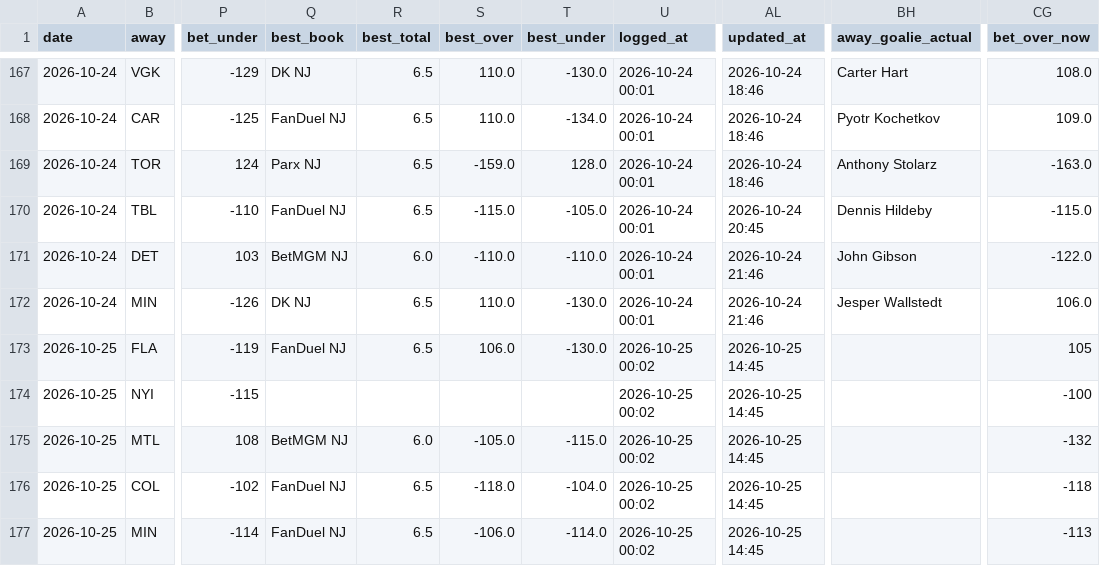
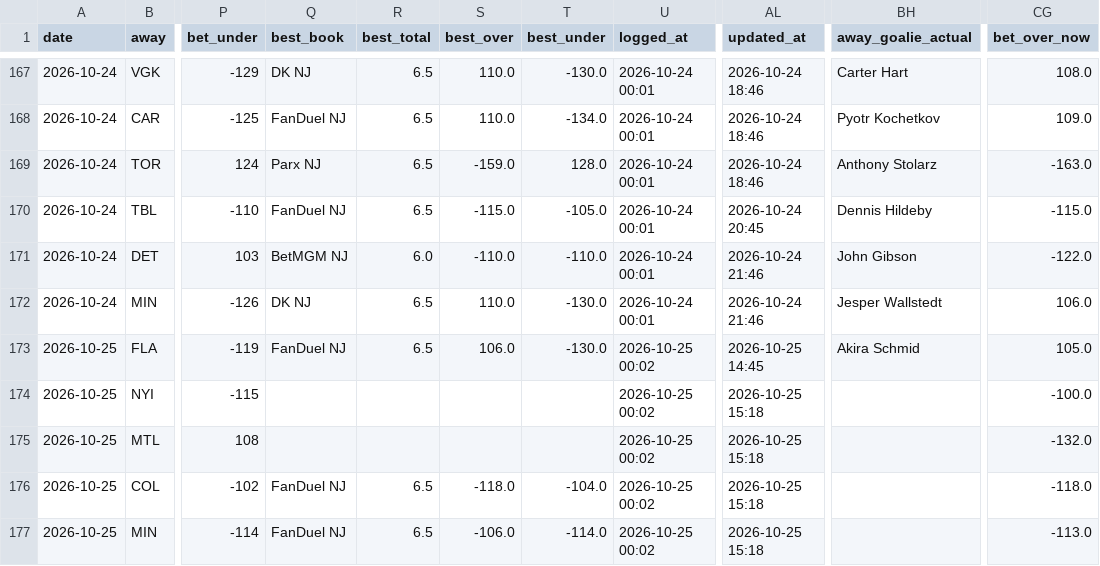
Before and after one commit to Prezbo8/NHL-total-model, a CSV file: data/paper_trades.csv, drawn as a sheet; only a part is shown, gaps mark what is left out; the diff names each change by its address in the sheet, - before the commit and + after, or states it on an @@ line.

```diff
--- a/data/paper_trades.csv
+++ b/data/paper_trades.csv
-BH173 (away_goalie_actual): (empty)
+BH173 (away_goalie_actual): Akira Schmid
-CG173 (bet_over_now): 105
+CG173 (bet_over_now): 105.0
-AL174:AL177 (updated_at): 2026-10-25 14:45
+AL174:AL177 (updated_at): 2026-10-25 15:18
-CG174 (bet_over_now): -100
+CG174 (bet_over_now): -100.0
-Q175 (best_book): BetMGM NJ
+Q175 (best_book): (empty)
-R175 (best_total): 6.0
+R175 (best_total): (empty)
-S175 (best_over): -105.0
+S175 (best_over): (empty)
-T175 (best_under): -115.0
+T175 (best_under): (empty)
-CG175 (bet_over_now): -132
+CG175 (bet_over_now): -132.0
-CG176 (bet_over_now): -118
+CG176 (bet_over_now): -118.0
-CG177 (bet_over_now): -113
+CG177 (bet_over_now): -113.0
```
Also changed, not shown: 7 other files.
